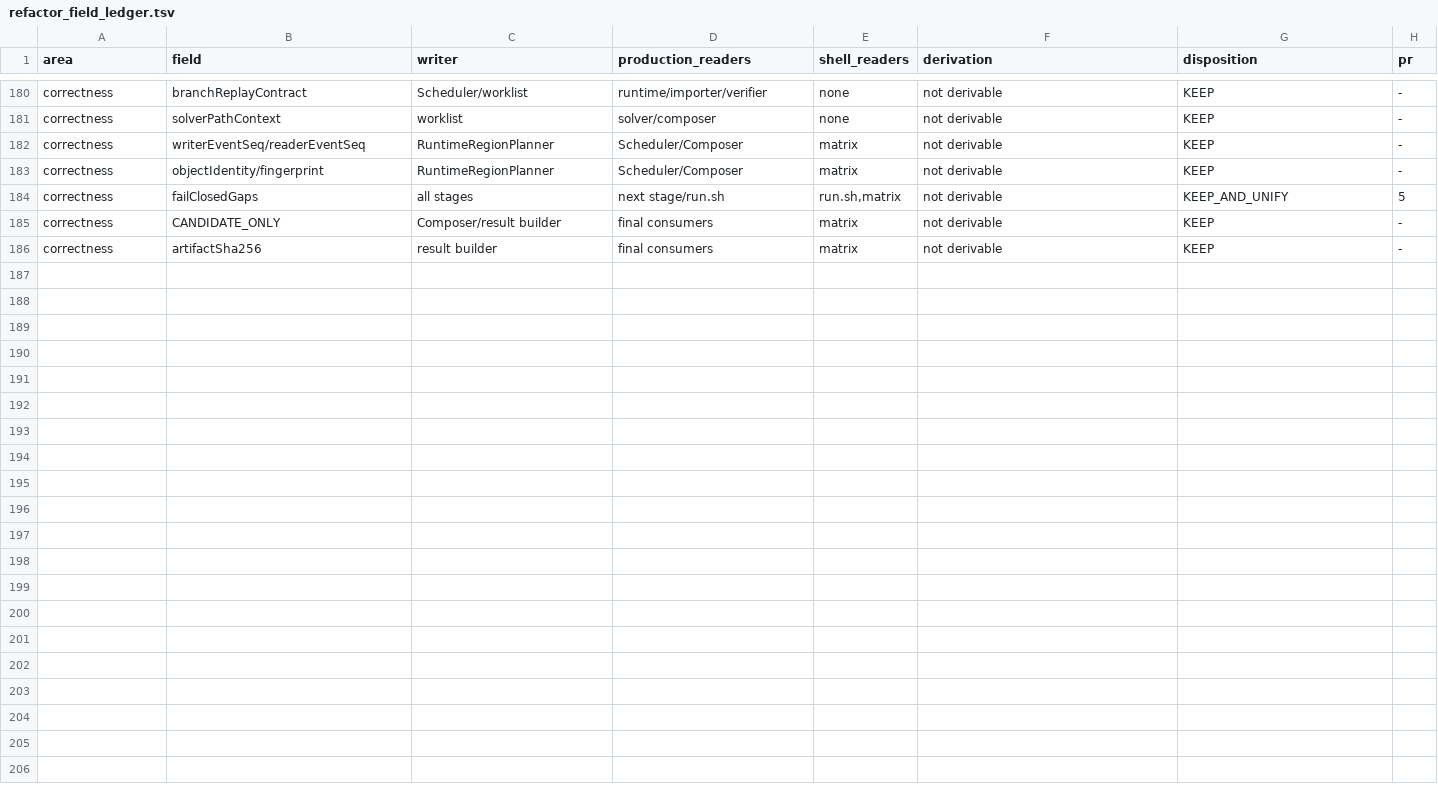
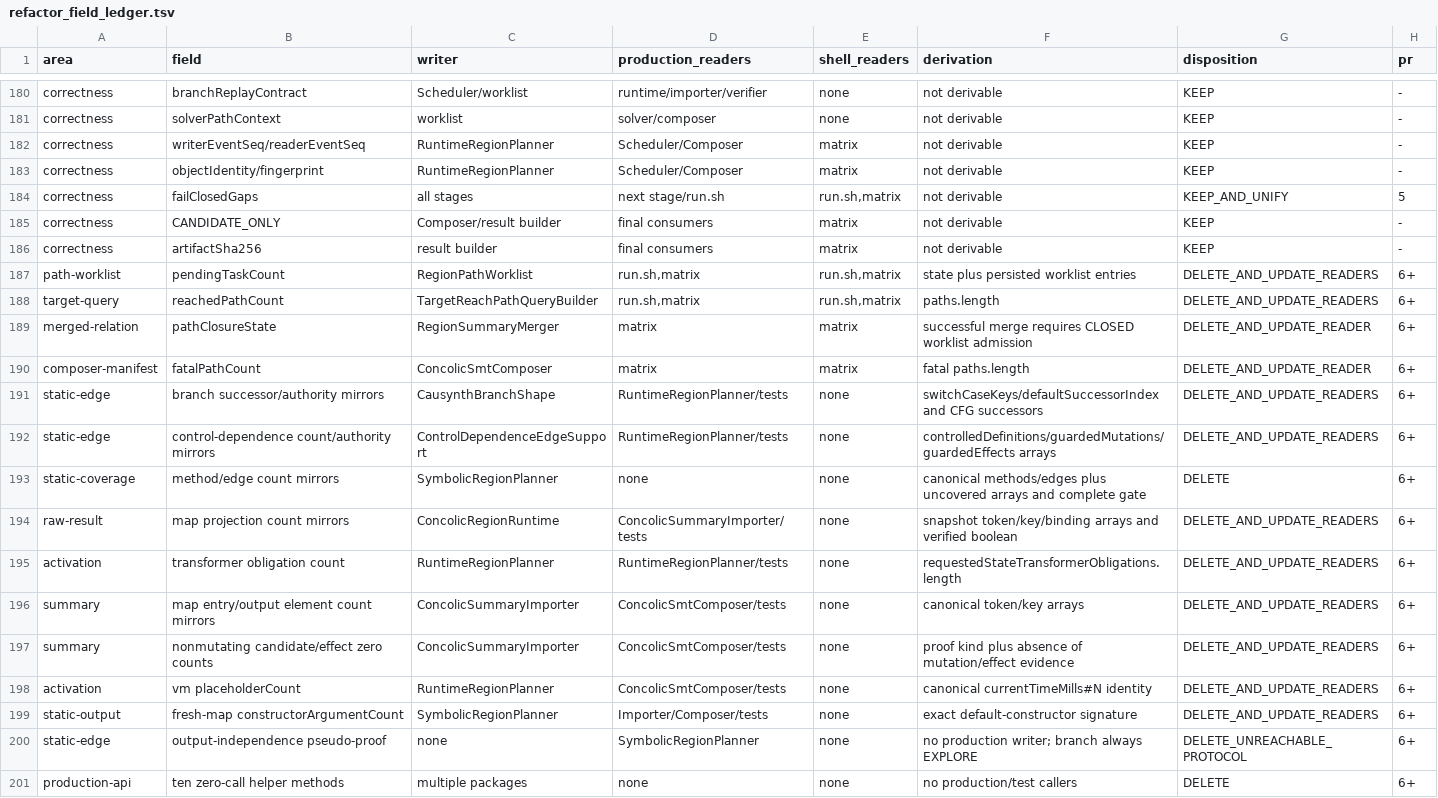
Before and after one commit to JHSUYU/GraphChecker, a TSV file: docs/refactor_field_ledger.tsv, drawn as a sheet; only a part is shown, gaps mark what is left out.

Commit message:
Remove derived path and proof mirrors

```diff
--- a/docs/refactor_field_ledger.tsv
+++ b/docs/refactor_field_ledger.tsv
@@ -186 +186,16 @@ correctness	CANDIDATE_ONLY	Composer/result builder	final consumers	matrix	not de
 correctness	artifactSha256	result builder	final consumers	matrix	not derivable	KEEP	-
+path-worklist	pendingTaskCount	RegionPathWorklist	run.sh,matrix	run.sh,matrix	state plus persisted worklist entries	DELETE_AND_UPDATE_READERS	6+
+target-query	reachedPathCount	TargetReachPathQueryBuilder	run.sh,matrix	run.sh,matrix	paths.length	DELETE_AND_UPDATE_READERS	6+
+merged-relation	pathClosureState	RegionSummaryMerger	matrix	matrix	successful merge requires CLOSED worklist admission	DELETE_AND_UPDATE_READER	6+
+composer-manifest	fatalPathCount	ConcolicSmtComposer	matrix	matrix	fatal paths.length	DELETE_AND_UPDATE_READER	6+
+static-edge	branch successor/authority mirrors	CausynthBranchShape	RuntimeRegionPlanner/tests	none	switchCaseKeys/defaultSuccessorIndex and CFG successors	DELETE_AND_UPDATE_READERS	6+
+static-edge	control-dependence count/authority mirrors	ControlDependenceEdgeSupport	RuntimeRegionPlanner/tests	none	controlledDefinitions/guardedMutations/guardedEffects arrays	DELETE_AND_UPDATE_READERS	6+
+static-coverage	method/edge count mirrors	SymbolicRegionPlanner	none	none	canonical methods/edges plus uncovered arrays and complete gate	DELETE	6+
+raw-result	map projection count mirrors	ConcolicRegionRuntime	ConcolicSummaryImporter/tests	none	snapshot token/key/binding arrays and verified boolean	DELETE_AND_UPDATE_READERS	6+
+activation	transformer obligation count	RuntimeRegionPlanner	RuntimeRegionPlanner/tests	none	requestedStateTransformerObligations.length	DELETE_AND_UPDATE_READERS	6+
+summary	map entry/output element count mirrors	ConcolicSummaryImporter	ConcolicSmtComposer/tests	none	canonical token/key arrays	DELETE_AND_UPDATE_READERS	6+
+summary	nonmutating candidate/effect zero counts	ConcolicSummaryImporter	ConcolicSmtComposer/tests	none	proof kind plus absence of mutation/effect evidence	DELETE_AND_UPDATE_READERS	6+
+activation	vm placeholderCount	RuntimeRegionPlanner	ConcolicSmtComposer/tests	none	canonical currentTimeMills#N identity	DELETE_AND_UPDATE_READERS	6+
+static-output	fresh-map constructorArgumentCount	SymbolicRegionPlanner	Importer/Composer/tests	none	exact default-constructor signature	DELETE_AND_UPDATE_READERS	6+
+static-edge	output-independence pseudo-proof	none	SymbolicRegionPlanner	none	no production writer; branch always EXPLORE	DELETE_UNREACHABLE_PROTOCOL	6+
+production-api	ten zero-call helper methods	multiple packages	none	none	no production/test callers	DELETE	6+
```
Also changed, not shown: 25 other files.
